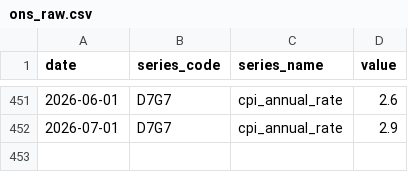
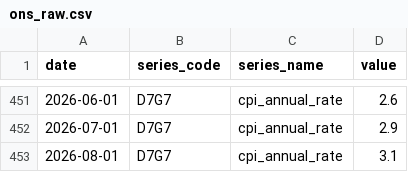
Before and after one commit to So017/quidwatch, a CSV file: data/raw/ons_raw.csv, drawn as a sheet; only a part is shown, gaps mark what is left out.

```diff
--- a/data/raw/ons_raw.csv
+++ b/data/raw/ons_raw.csv
@@ -452 +452,2 @@ date,series_code,series_name,value
 2026-07-01,D7G7,cpi_annual_rate,2.9
+2026-08-01,D7G7,cpi_annual_rate,3.1
```
Also changed, not shown: data/processed/quidwatch_monthly.csv, data/raw/boe_raw.csv, 1 other file.
